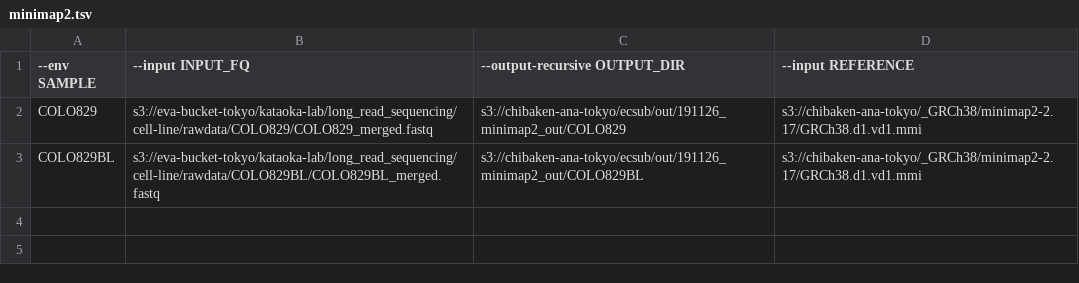
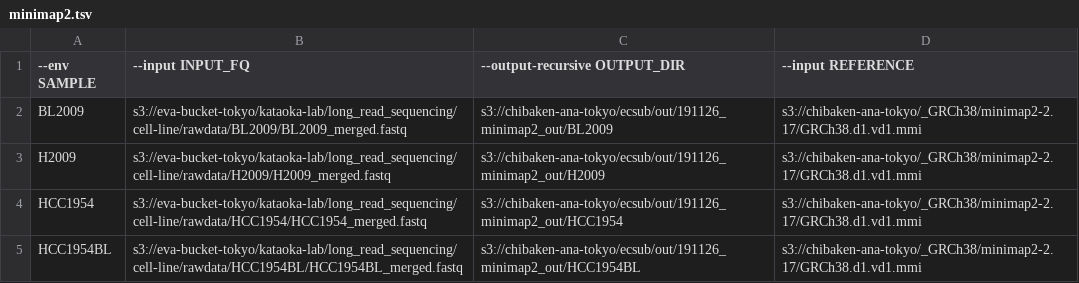
Before and after one commit to ken0-1n/module_box_kchiba, a TSV file: minimap2/minimap2.tsv, drawn as a sheet.

```diff
--- a/minimap2/minimap2.tsv
+++ b/minimap2/minimap2.tsv
@@ -1,3 +1,5 @@
 --env SAMPLE	--input INPUT_FQ	--output-recursive OUTPUT_DIR	--input REFERENCE
-COLO829	s3://eva-bucket-tokyo/kataoka-lab/long_read_sequencing/cell-line/rawdata/COLO829/COLO829_merged.fastq	s3://chibaken-ana-tokyo/ecsub/out/191126_minimap2_out/COLO829	s3://chibaken-ana-tokyo/_GRCh38/minimap2-2.17/GRCh38.d1.vd1.mmi
-COLO829BL	s3://eva-bucket-tokyo/kataoka-lab/long_read_sequencing/cell-line/rawdata/COLO829BL/COLO829BL_merged.fastq	s3://chibaken-ana-tokyo/ecsub/out/191126_minimap2_out/COLO829BL	s3://chibaken-ana-tokyo/_GRCh38/minimap2-2.17/GRCh38.d1.vd1.mmi
+BL2009	s3://eva-bucket-tokyo/kataoka-lab/long_read_sequencing/cell-line/rawdata/BL2009/BL2009_merged.fastq	s3://chibaken-ana-tokyo/ecsub/out/191126_minimap2_out/BL2009	s3://chibaken-ana-tokyo/_GRCh38/minimap2-2.17/GRCh38.d1.vd1.mmi
+H2009	s3://eva-bucket-tokyo/kataoka-lab/long_read_sequencing/cell-line/rawdata/H2009/H2009_merged.fastq	s3://chibaken-ana-tokyo/ecsub/out/191126_minimap2_out/H2009	s3://chibaken-ana-tokyo/_GRCh38/minimap2-2.17/GRCh38.d1.vd1.mmi
+HCC1954	s3://eva-bucket-tokyo/kataoka-lab/long_read_sequencing/cell-line/rawdata/HCC1954/HCC1954_merged.fastq	s3://chibaken-ana-tokyo/ecsub/out/191126_minimap2_out/HCC1954	s3://chibaken-ana-tokyo/_GRCh38/minimap2-2.17/GRCh38.d1.vd1.mmi
+HCC1954BL	s3://eva-bucket-tokyo/kataoka-lab/long_read_sequencing/cell-line/rawdata/HCC1954BL/HCC1954BL_merged.fastq	s3://chibaken-ana-tokyo/ecsub/out/191126_minimap2_out/HCC1954BL	s3://chibaken-ana-tokyo/_GRCh38/minimap2-2.17/GRCh38.d1.vd1.mmi
```
Also changed, not shown: 7 other files.
